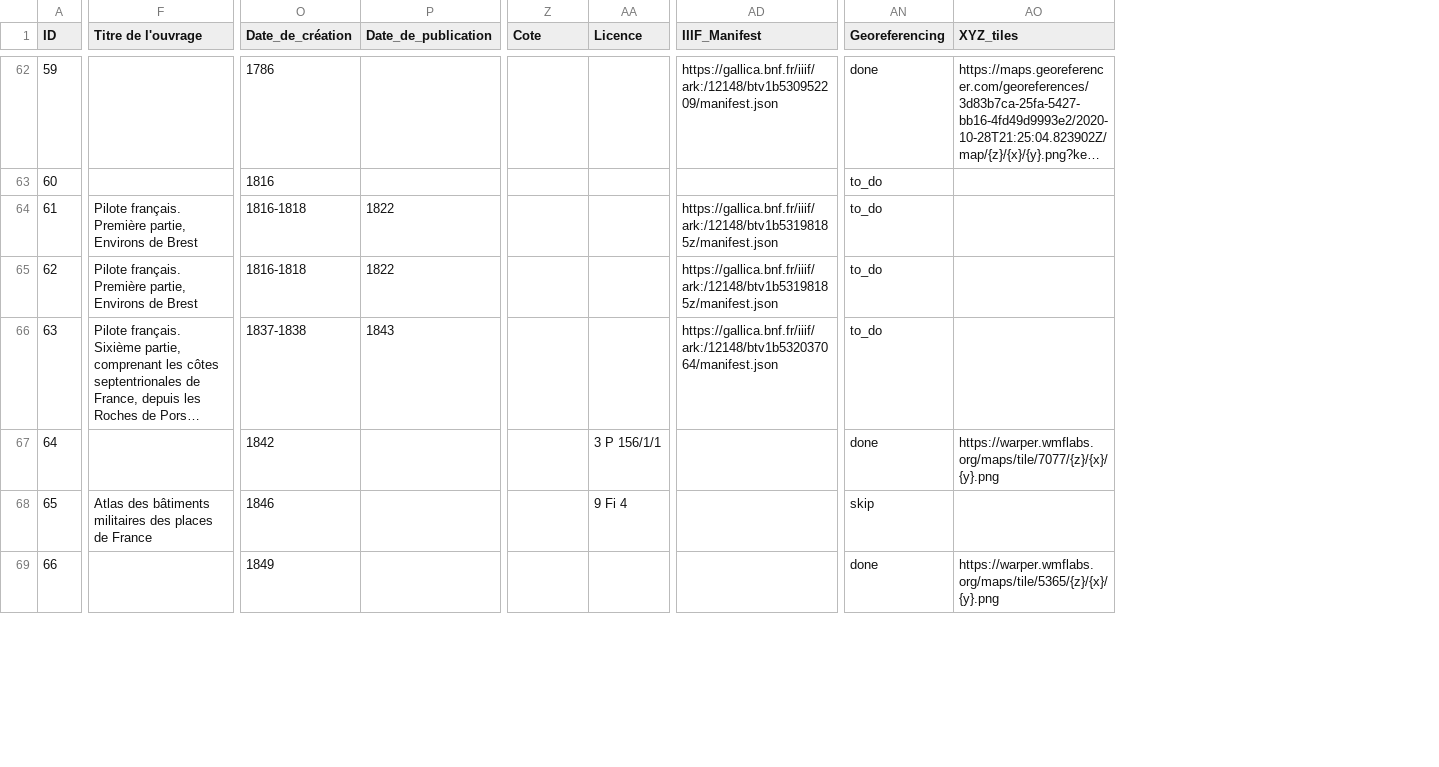
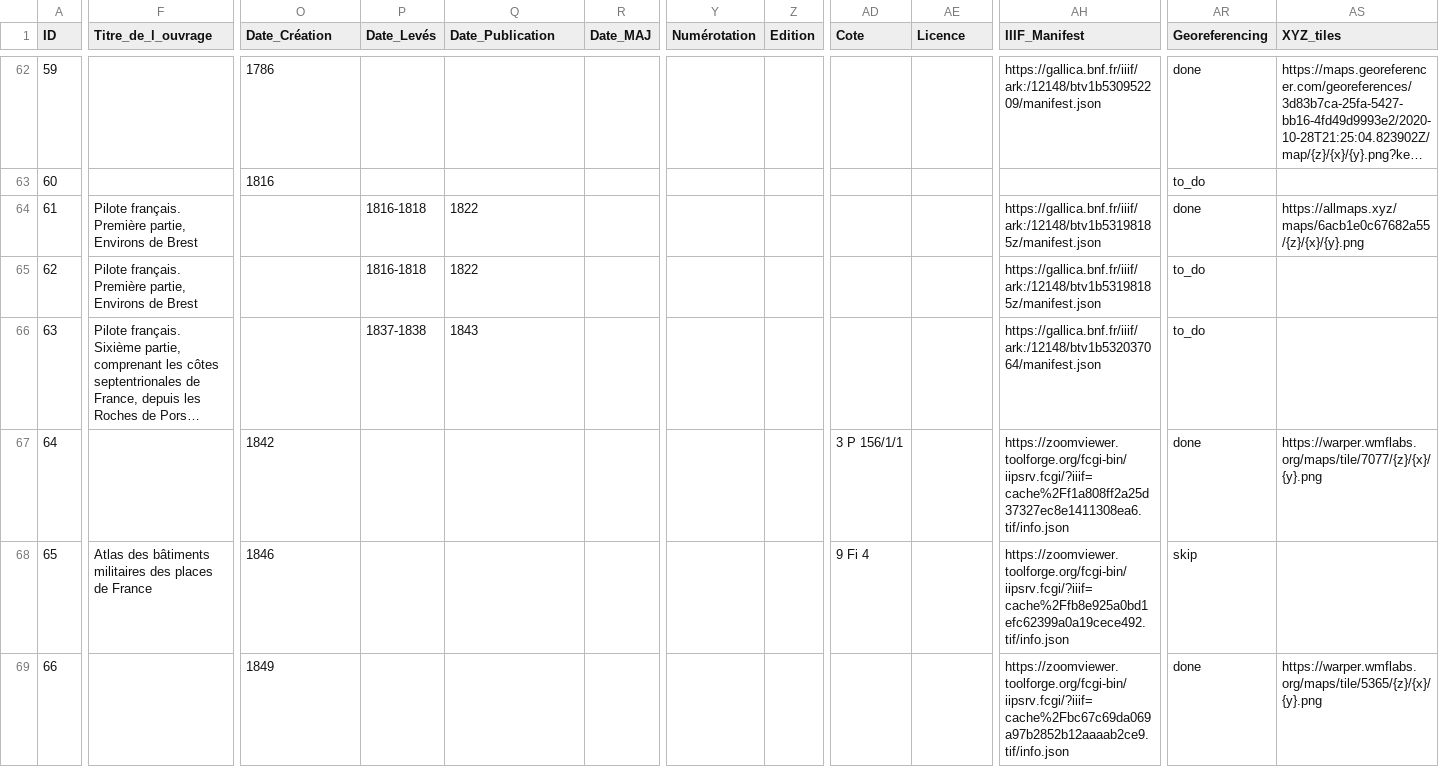
Before and after one commit to portulans/maps, a CSV file: atlas-ouessant/maps.csv, drawn as a sheet; only a part is shown, gaps mark what is left out; long unchanged cells end in …; addresses are those after the commit; the diff covers the shown part only; the diff names each change by its address in the sheet, - before the commit and + after, or states it on an @@ line.

```diff
--- a/atlas-ouessant/maps.csv
+++ b/atlas-ouessant/maps.csv
+column P (Date_Levés), rows 64-66: 1816-1818 | 1816-1818 | 1837-1838
+column R (Date_MAJ), empty
+column Y (Numérotation), empty
+column Z (Edition), empty
-F1: Titre de l'ouvrage
+F1: Titre_de_l_ouvrage
-O1: Date_de_création
+O1: Date_Création
-Q1: Date_de_publication
+Q1: Date_Publication
-O64:O65 (Date_Création): 1816-1818
+O64:O65 (Date_Création): (empty)
-AR64 (Georeferencing): to_do
+AR64 (Georeferencing): done
-AS64 (XYZ_tiles): (empty)
+AS64 (XYZ_tiles): https://allmaps.xyz/maps/6acb1e0c67682a55/{z}/{x}/{y}.png
-O66 (Date_Création): 1837-1838
+O66 (Date_Création): (empty)
-AD67 (Cote): (empty)
+AD67 (Cote): 3 P 156/1/1
-AE67 (Licence): 3 P 156/1/1
+AE67 (Licence): (empty)
-AH67 (IIIF_Manifest): (empty)
+AH67 (IIIF_Manifest): https://zoomviewer.toolforge.org/fcgi-bin/iipsrv.fcgi/?iiif=cache%2Ff1a808ff2a25d37327ec8e1411308ea6.tif/info.json
-AD68 (Cote): (empty)
+AD68 (Cote): 9 Fi 4
-AE68 (Licence): 9 Fi 4
+AE68 (Licence): (empty)
-AH68 (IIIF_Manifest): (empty)
+AH68 (IIIF_Manifest): https://zoomviewer.toolforge.org/fcgi-bin/iipsrv.fcgi/?iiif=cache%2Ffb8e925a0bd1efc62399a0a19cece492.tif/info.json
-AH69 (IIIF_Manifest): (empty)
+AH69 (IIIF_Manifest): https://zoomviewer.toolforge.org/fcgi-bin/iipsrv.fcgi/?iiif=cache%2Fbc67c69da069a97b2852b12aaaab2ce9.tif/info.json
```
Also changed, not shown: 3 added rows and 45 edited cells elsewhere in this file, 8 other files.
